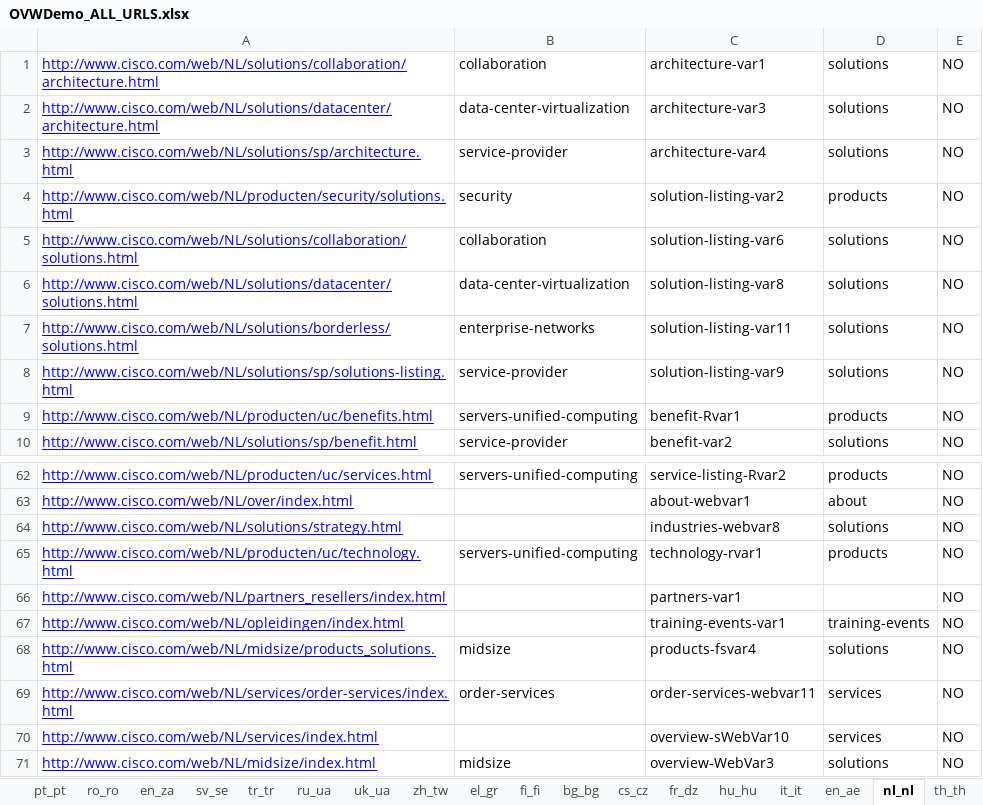
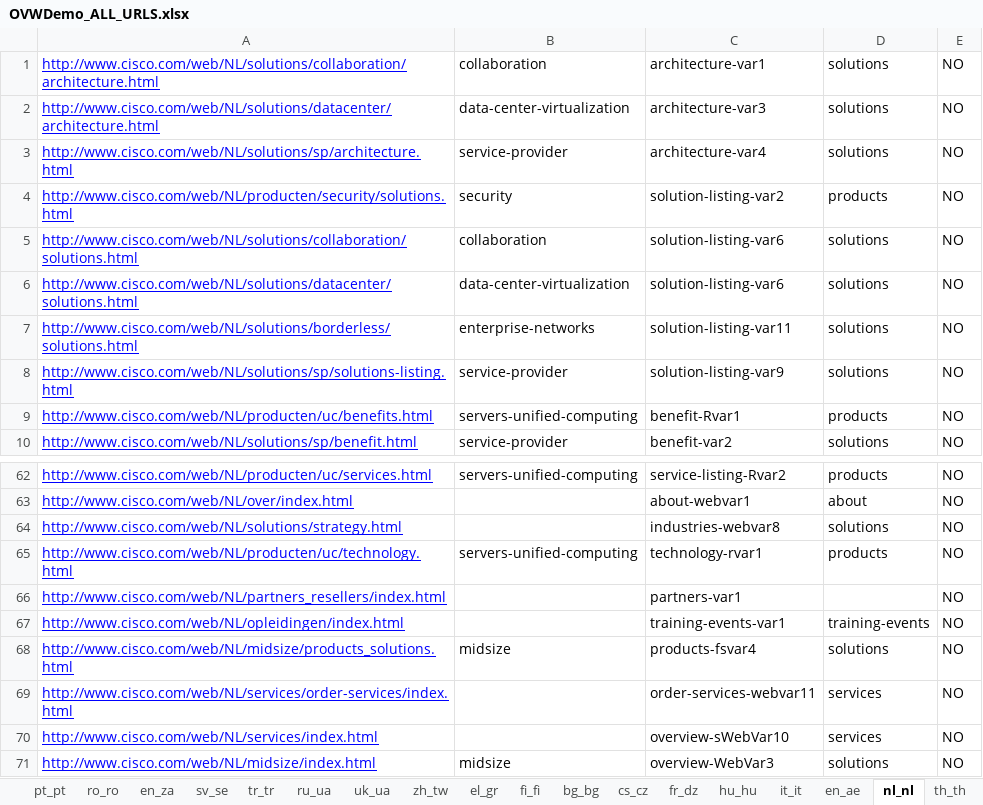
Before and after one commit to shreyabhatnagar/OVWMigration, an Excel workbook: docs/OVW Sheets/OVWDemo_ALL_URLS.xlsx, sheet nl_nl, drawn as a sheet; only a part is shown, gaps mark what is left out; values as stored, in another font and other column widths than the file's, no borders; conditional formats not drawn; the diff names each change by its address in the sheet, - before the commit and + after, or states it on an @@ line.

```diff
--- a/docs/OVW Sheets/OVWDemo_ALL_URLS.xlsx (sheet nl_nl)
+++ b/docs/OVW Sheets/OVWDemo_ALL_URLS.xlsx (sheet nl_nl)
-C6: solution-listing-var8
+C6: solution-listing-var6
-B69: order-services
+B69: (empty)
```
Also changed, not shown: sheet en_id, sheet en_za, sheet en_be, sheet fr_be, sheet en_dz, sheet de_at, 32 more sheets.
